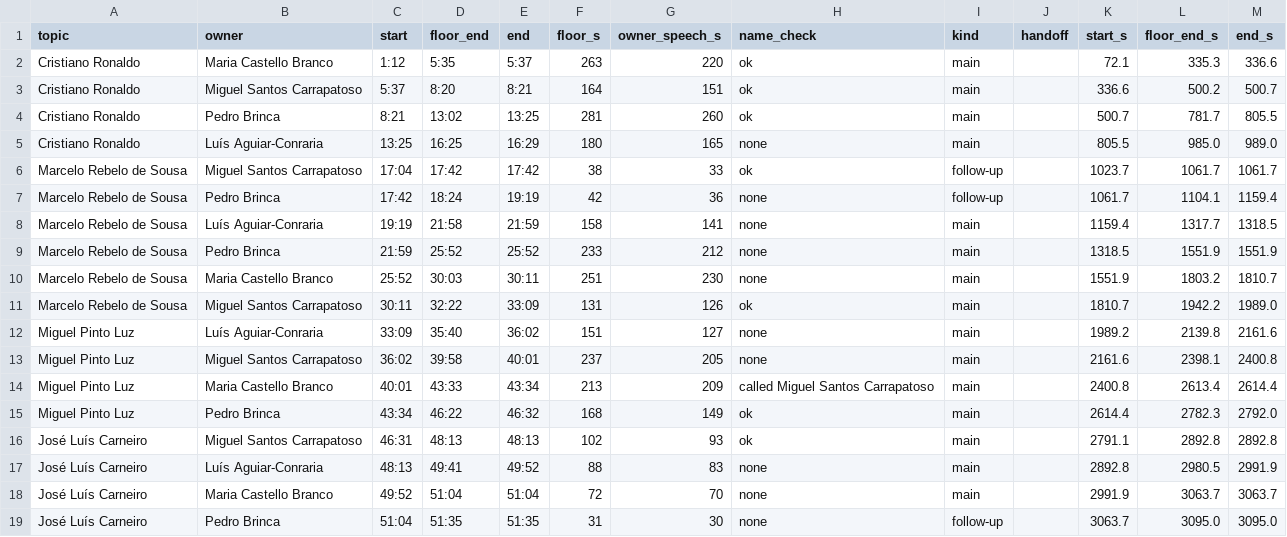
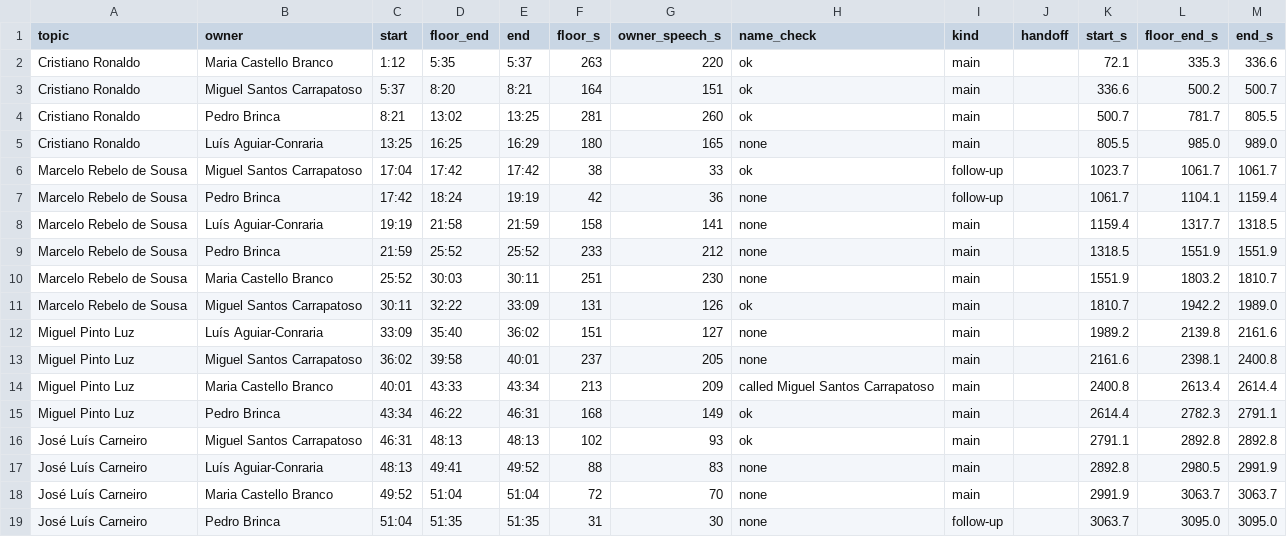
Before and after one commit to sideprojectsbc/semifrio-analysis-public, a CSV file: docs/data/ep2/floor_slots.csv, drawn as a sheet.

```diff
--- a/docs/data/ep2/floor_slots.csv
+++ b/docs/data/ep2/floor_slots.csv
@@ -14,3 +14,3 @@ Miguel Pinto Luz,Miguel Santos Carrapatoso,36:02,39:58,40:01,237,205,none,main,,
 Miguel Pinto Luz,Maria Castello Branco,40:01,43:33,43:34,213,209,called Miguel Santos Carrapatoso,main,,2400.8,2613.4,2614.4
-Miguel Pinto Luz,Pedro Brinca,43:34,46:22,46:32,168,149,ok,main,,2614.4,2782.3,2792.0
+Miguel Pinto Luz,Pedro Brinca,43:34,46:22,46:31,168,149,ok,main,,2614.4,2782.3,2791.1
 José Luís Carneiro,Miguel Santos Carrapatoso,46:31,48:13,48:13,102,93,ok,main,,2791.1,2892.8,2892.8
```
Also changed, not shown: docs/data/ep4/floor_slots.csv, docs/data/ep5/floor_events.csv, 2 other files.
